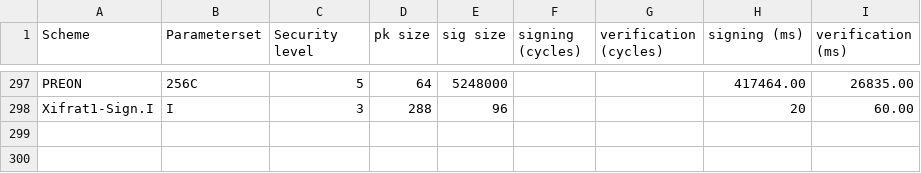
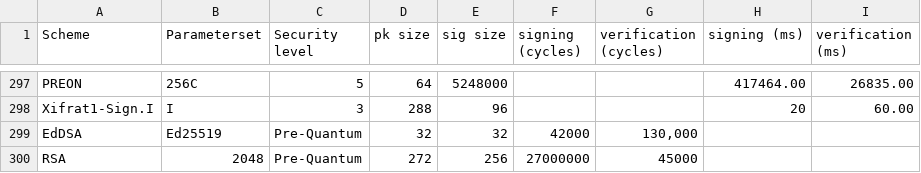
Before and after one commit to PQShield/nist-sigs-zoo, a CSV file: data/parametersets.csv, drawn as a sheet; only a part is shown, gaps mark what is left out.

```diff
--- a/data/parametersets.csv
+++ b/data/parametersets.csv
@@ -298 +298,3 @@ PREON,256C,5,64,5248000,,,417464.00,26835.00
 Xifrat1-Sign.I,I,3,288,96,,,20,60.00
+EdDSA,Ed25519,Pre-Quantum,32,32,42000,"130,000",,
+RSA,2048,Pre-Quantum,272,256,27000000,45000,,
```
Also changed, not shown: data/schemes.csv, 1 other file.
